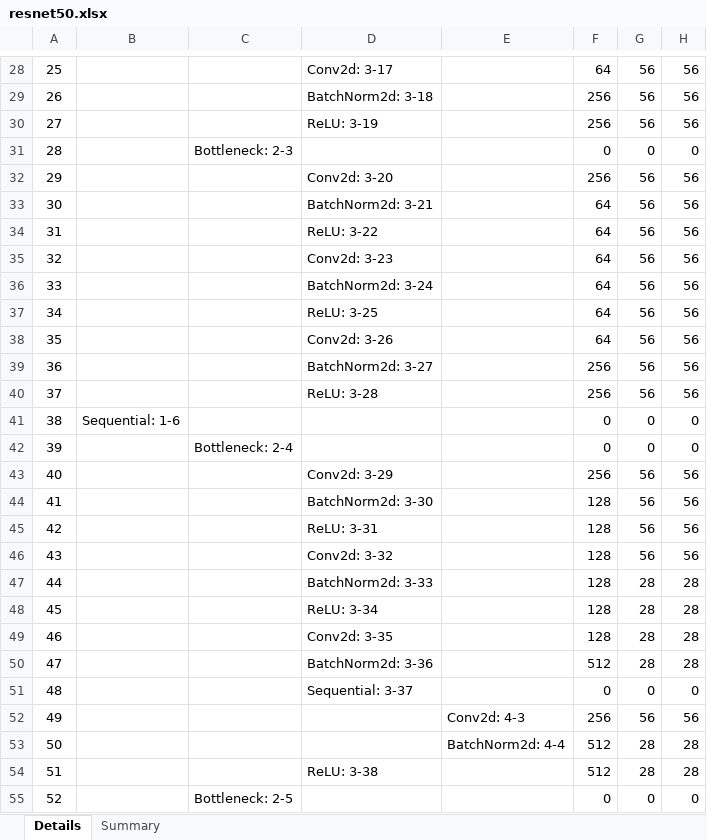
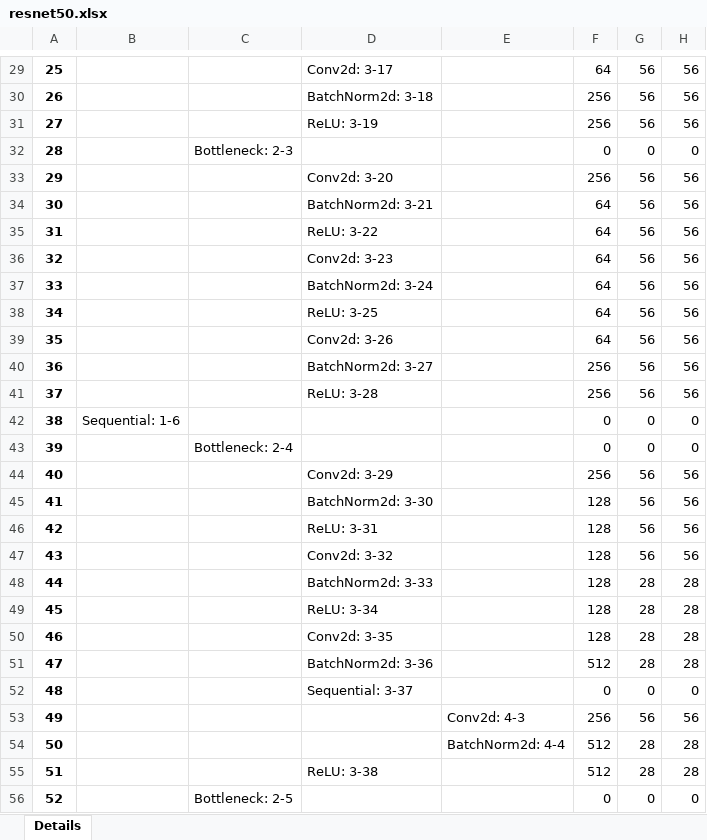
Before and after one commit to zuchunshan/NNparser, an Excel workbook: outputs/torch/resnet50.xlsx, sheet Details, drawn as a sheet; only a part is shown, gaps mark what is left out; values as stored, in another font and other column widths than the file's, no borders; conditional formats not drawn; addresses are those after the commit; the diff covers the shown part only; the diff names each change by its address in the sheet, - before the commit and + after, or states it on an @@ line.

```diff
--- a/outputs/torch/resnet50.xlsx (sheet Details)
+++ b/outputs/torch/resnet50.xlsx (sheet Details)
-sheet tab: Summary
-A29:A56 bold: off
+A29:A56 bold: on
```
Also changed, not shown: 1 added row and cell formats elsewhere in this sheet, 9 other files.
